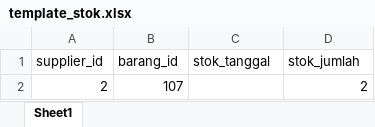
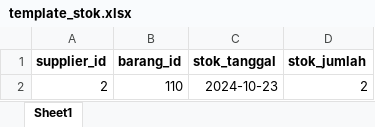
Before and after one commit to aishaaaara/PWL_POS, an Excel workbook: public/template_stok.xlsx, sheet Sheet1, drawn as a sheet; values as stored, in another font and other column widths than the file's, no borders; the diff names each change by its address in the sheet, - before the commit and + after, or states it on an @@ line.

```diff
--- a/public/template_stok.xlsx (sheet Sheet1)
+++ b/public/template_stok.xlsx (sheet Sheet1)
-A1:D1 bold: off
+A1:D1 bold: on
-B2 (barang_id): 107
+B2 (barang_id): 110
-C2 (stok_tanggal): (empty)
+C2 (stok_tanggal): 2024-10-23
```
Also changed, not shown: public/template_barang.xlsx, public/template_kategori.xlsx, 9 other files.
